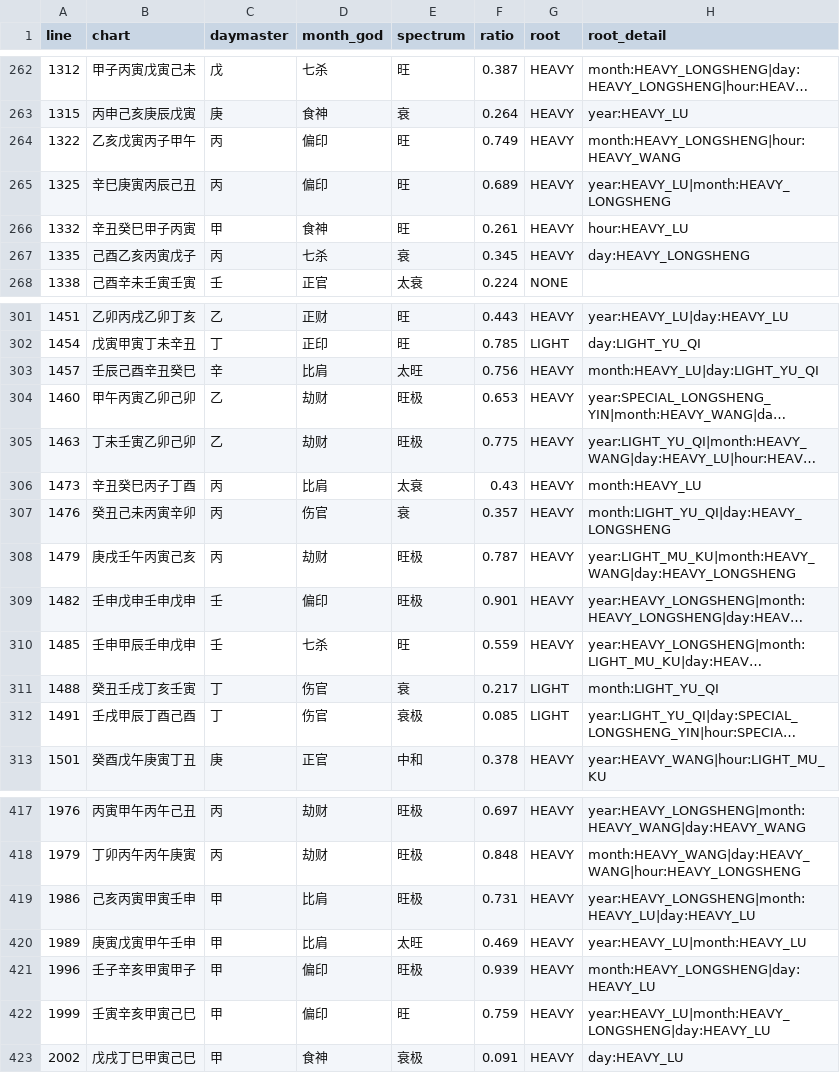
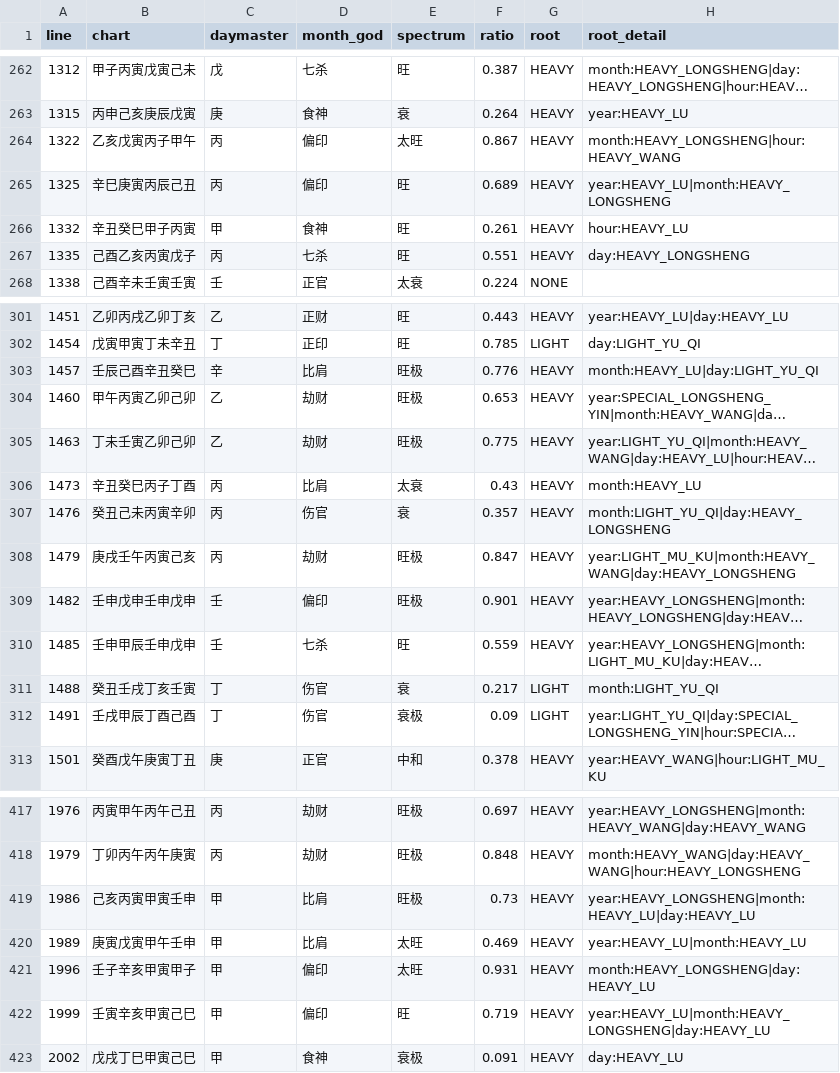
Before and after one commit to ZQMMING/wisdom, a CSV file: scripts/dts_513_output.csv, drawn as a sheet; only a part is shown, gaps mark what is left out; long unchanged cells end in …; the diff covers the shown part only; the diff names each change by its address in the sheet, - before the commit and + after, or states it on an @@ line.

```diff
--- a/scripts/dts_513_output.csv
+++ b/scripts/dts_513_output.csv
-E264 (spectrum): 旺
+E264 (spectrum): 太旺
-F264 (ratio): 0.749
+F264 (ratio): 0.867
-E267 (spectrum): 衰
+E267 (spectrum): 旺
-F267 (ratio): 0.345
+F267 (ratio): 0.551
-E303 (spectrum): 太旺
+E303 (spectrum): 旺极
-F303 (ratio): 0.756
+F303 (ratio): 0.776
-F308 (ratio): 0.787
+F308 (ratio): 0.847
-F312 (ratio): 0.085
+F312 (ratio): 0.09
-F419 (ratio): 0.731
+F419 (ratio): 0.73
-E421 (spectrum): 旺极
+E421 (spectrum): 太旺
-F421 (ratio): 0.939
+F421 (ratio): 0.931
-F422 (ratio): 0.759
+F422 (ratio): 0.719
```
Also changed, not shown: 58 edited cells elsewhere in this file, 2 other files.
